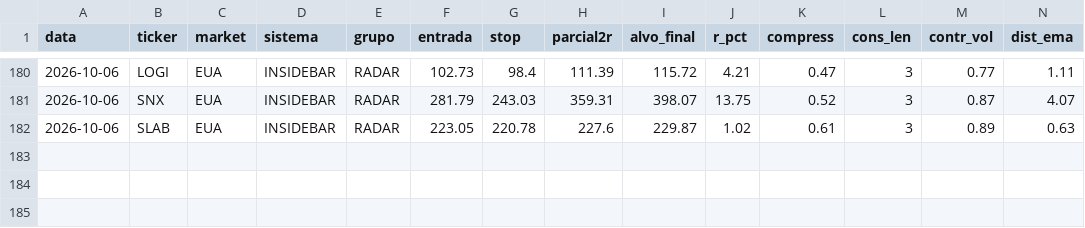
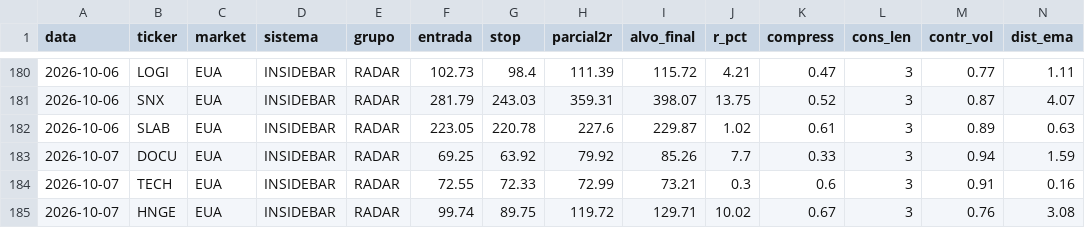
Before and after one commit to cassiocarvalho750-create/TradeDesk, a CSV file: historico_sinais_insidebar.csv, drawn as a sheet; only a part is shown, gaps mark what is left out; rows hold the shown columns only; the diff names each change by its address in the sheet, - before the commit and + after, or states it on an @@ line.

```diff
--- a/historico_sinais_insidebar.csv
+++ b/historico_sinais_insidebar.csv
+row 183: 2026-10-07 | DOCU | EUA | INSIDEBAR | RADAR | 69.25 | 63.92 | 79.92 | 85.26 | 7.7 | 0.33 | 3 | 0.94 | 1.59
+row 184: 2026-10-07 | TECH | EUA | INSIDEBAR | RADAR | 72.55 | 72.33 | 72.99 | 73.21 | 0.3 | 0.6 | 3 | 0.91 | 0.16
+row 185: 2026-10-07 | HNGE | EUA | INSIDEBAR | RADAR | 99.74 | 89.75 | 119.72 | 129.71 | 10.02 | 0.67 | 3 | 0.76 | 3.08
```
Also changed, not shown: historico_sinais_didi.csv, 14 other files.
